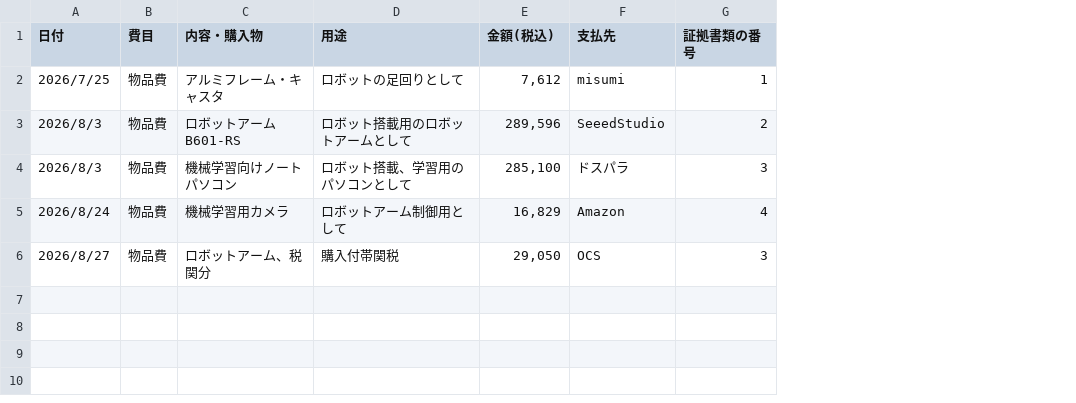
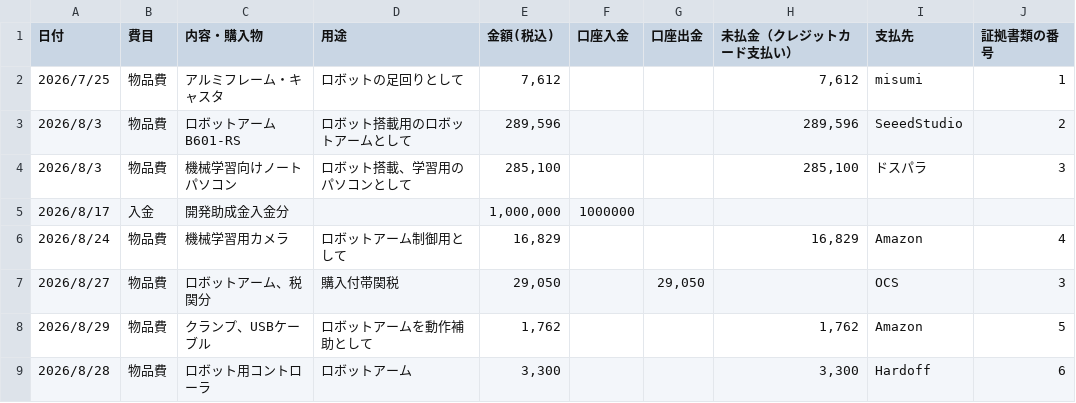
Before and after one commit to SSR-UniLab/ChallengeATOM_AccountBook, a CSV file: ledger/book.csv, drawn as a sheet; addresses are those after the commit; the diff names each change by its address in the sheet, - before the commit and + after, or states it on an @@ line.

```diff
--- a/ledger/book.csv
+++ b/ledger/book.csv
+column F (口座入金), empty
+column G (口座出金), row 7: 29,050
+column H (未払金（クレジットカード支払い）), rows 2-4: 7,612 | 289,596 | 285,100; row 6: 16,829
+row 5: 2026/8/17 | 入金 | 開発助成金入金分 |  | 1,000,000 | 1000000
+row 8: 2026/8/29 | 物品費 | クランプ、USBケーブル | ロボットアームを動作補助として | 1,762 |  |  | 1,762 | Amazon | 5
+row 9: 2026/8/28 | 物品費 | ロボット用コントローラ | ロボットアーム | 3,300 |  |  | 3,300 | Hardoff | 6
```
Also changed, not shown: 3 other files.
